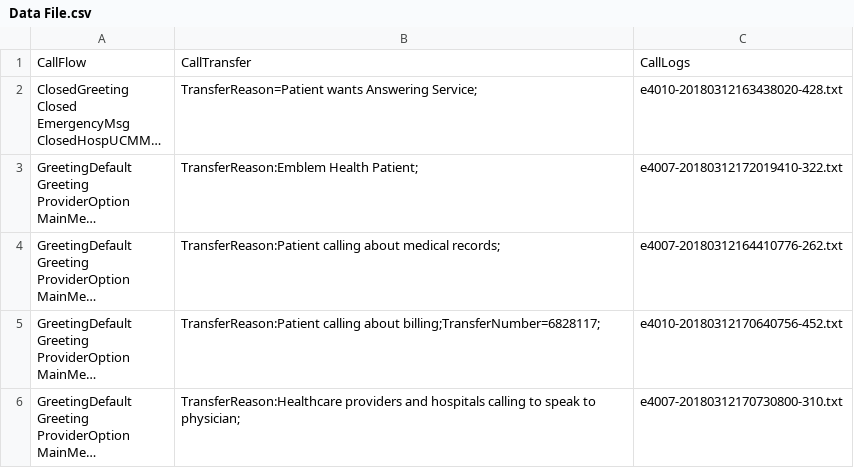
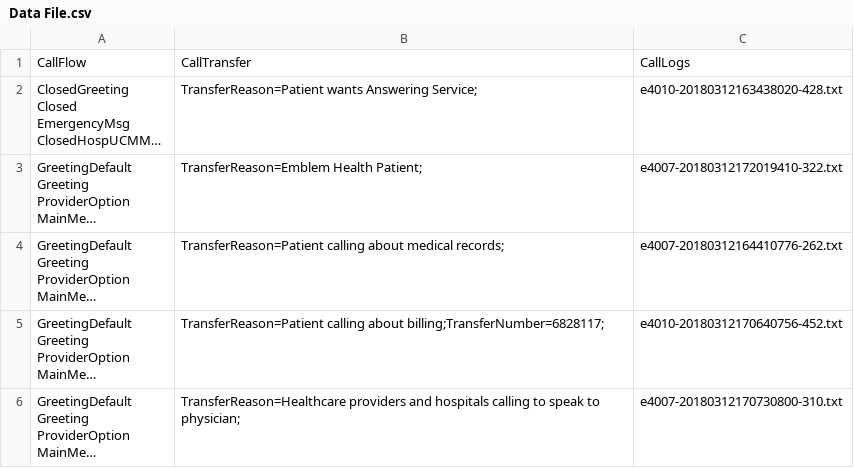
Before and after one commit to markbejosano/western_union, a CSV file: Data File.csv, drawn as a sheet; long unchanged cells end in …; the diff names each change by its address in the sheet, - before the commit and + after, or states it on an @@ line.

Commit message:
Update Data File.csv

```diff
--- a/Data File.csv
+++ b/Data File.csv
-B3: TransferReason:Emblem Health Patient;
+B3: TransferReason=Emblem Health Patient;
-B4: TransferReason:Patient calling about…
+B4: TransferReason=Patient calling about…
-B5: TransferReason:Patient calling about…
+B5: TransferReason=Patient calling about…
-B6: TransferReason:Healthcare providers and…
+B6: TransferReason=Healthcare providers and…
```
